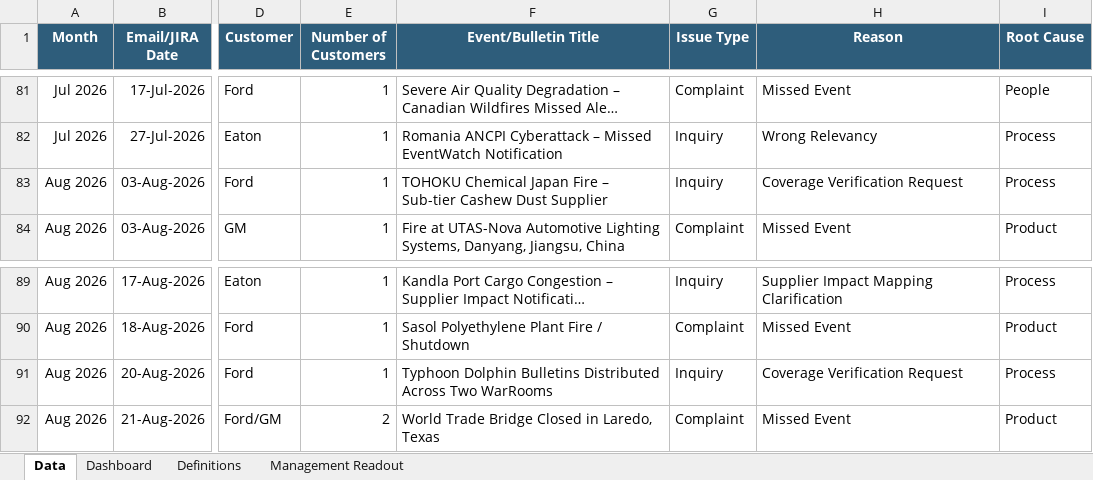
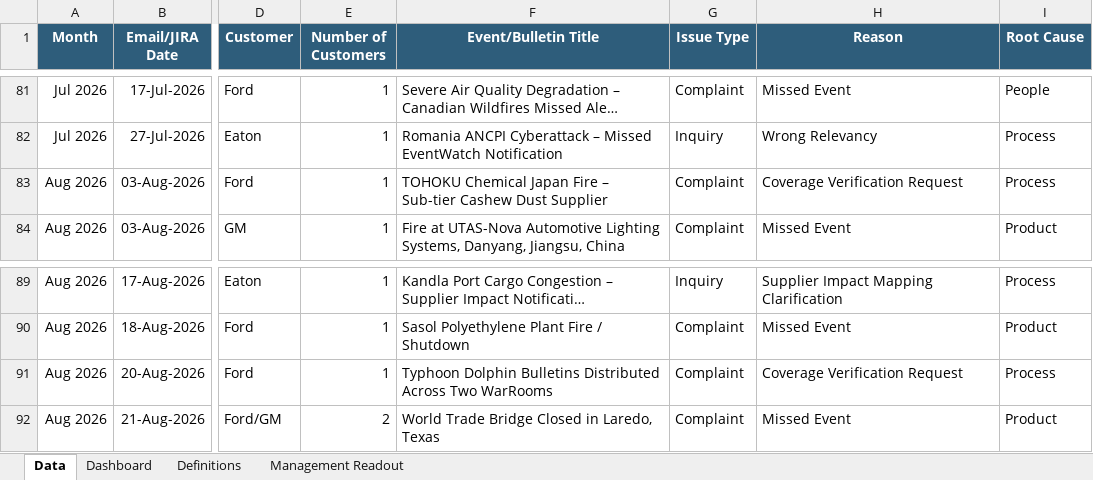
Before and after one commit to sangrambarger/EventWatch_Customer_Complaints, an Excel workbook: EventWatch_Customer_Complaints_2026.xlsx, sheet Data, drawn as a sheet; only a part is shown, gaps mark what is left out; long unchanged cells end in …; values as stored, in another font and other column widths than the file's, no borders; conditional formats and table styles not drawn; the diff names each change by its address in the sheet, - before the commit and + after, or states it on an @@ line.

```diff
--- a/EventWatch_Customer_Complaints_2026.xlsx (sheet Data)
+++ b/EventWatch_Customer_Complaints_2026.xlsx (sheet Data)
-G83 (Issue Type): Inquiry
+G83 (Issue Type): Complaint
-G91 (Issue Type): Inquiry
+G91 (Issue Type): Complaint
```
Also changed, not shown: sheet Dashboard, charts or pictures, 3 other files.
